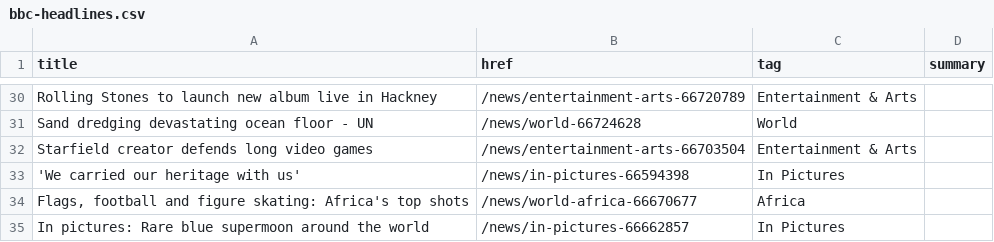
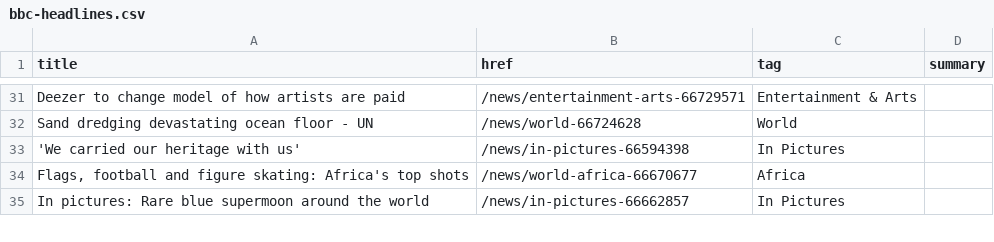
Before and after one commit to jsoma/autoscraper-changes, a CSV file: bbc-headlines.csv, drawn as a sheet; only a part is shown, gaps mark what is left out; removed rows and columns are numbered as before the commit, all else as after; the diff covers the shown part only; the diff names each change by its address in the sheet, - before the commit and + after, or states it on an @@ line.

```diff
--- a/bbc-headlines.csv
+++ b/bbc-headlines.csv
-A31 (title): Rolling Stones to launch new album live in Hackney
+A31 (title): Deezer to change model of how artists are paid
-B31 (href): /news/entertainment-arts-66720789
+B31 (href): /news/entertainment-arts-66729571
-row 32: Starfield creator defends long video games | /news/entertainment-arts-66703504 | Entertainment & Arts
```
Also changed, not shown: 9 added rows, 8 removed rows and 18 edited cells elsewhere in this file.
